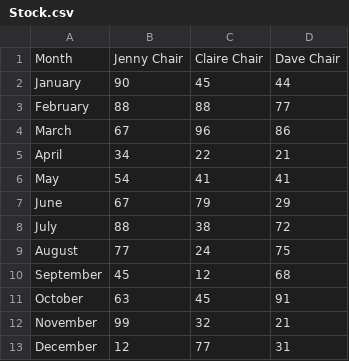
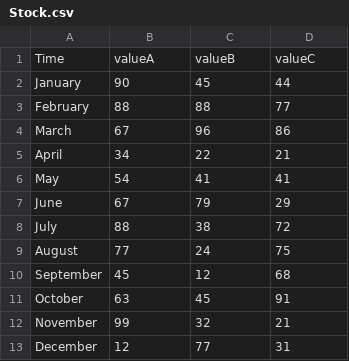
Before and after one commit to ClaireDrummond/WAD, a CSV file: Stock.csv, drawn as a sheet.

Commit message:
Add files via upload

```diff
--- a/Stock.csv
+++ b/Stock.csv
@@ -1,2 +1,2 @@
-Month,Jenny Chair,Claire Chair,Dave Chair
+Time,valueA,valueB,valueC
 January,90,45,44
```
